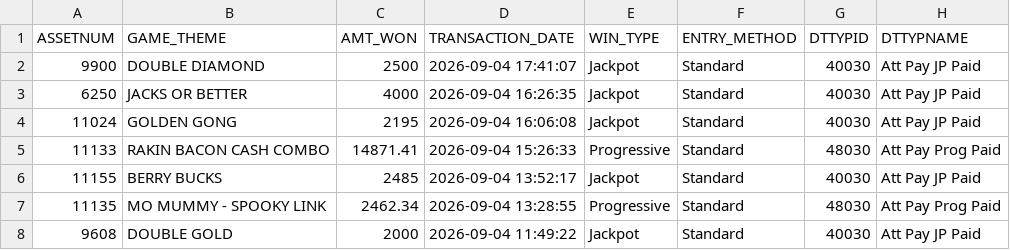
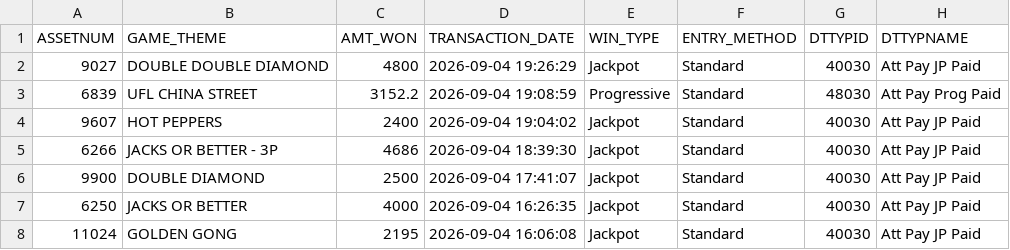
Before and after one commit to Winnercircle1/jackpot-board, a CSV file: data.csv, drawn as a sheet; only a part is shown; the shorter side is filled out with more unchanged rows; the diff names each change by its address in the sheet, - before the commit and + after, or states it on an @@ line.

Commit message:
Update jackpot data 2026-09-05T00:51:59.926Z

```diff
--- a/data.csv
+++ b/data.csv
+row 2: 9027 | DOUBLE DOUBLE DIAMOND | 4800 | 2026-09-04 19:26:29 | Jackpot | Standard | 40030 | Att Pay JP Paid
+row 3: 6839 | UFL CHINA STREET | 3152.2 | 2026-09-04 19:08:59 | Progressive | Standard | 48030 | Att Pay Prog Paid
+row 4: 9607 | HOT PEPPERS | 2400 | 2026-09-04 19:04:02 | Jackpot | Standard | 40030 | Att Pay JP Paid
+row 5: 6266 | JACKS OR BETTER - 3P | 4686 | 2026-09-04 18:39:30 | Jackpot | Standard | 40030 | Att Pay JP Paid
```
